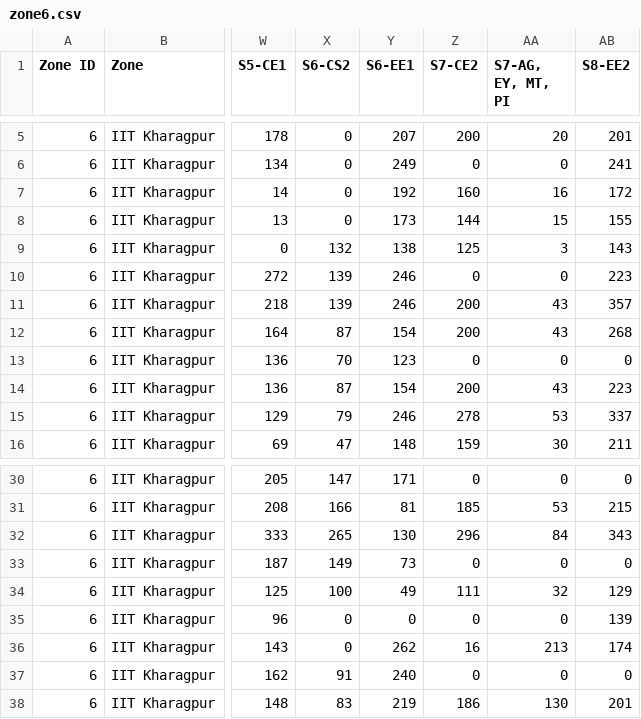
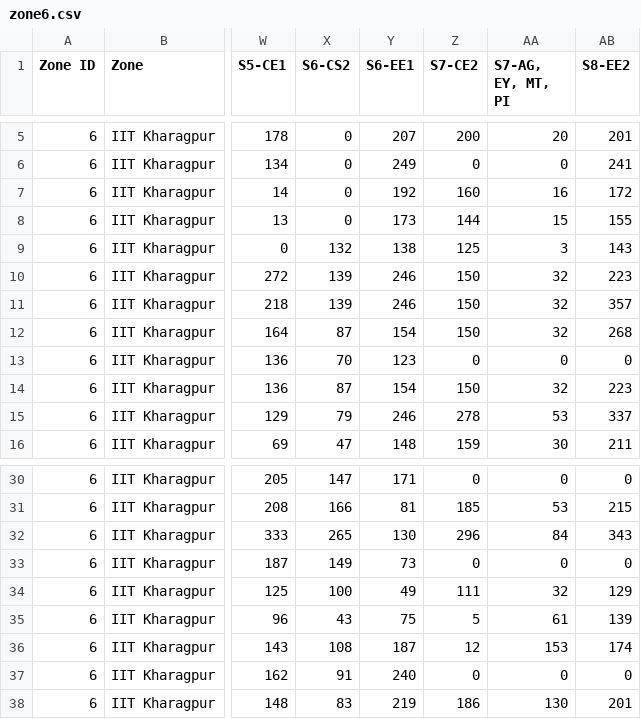
Before and after one commit to mrbalajisk/GATE-exam-center-allocation, a CSV file: data/zone6.csv, drawn as a sheet; only a part is shown, gaps mark what is left out; the diff names each change by its address in the sheet, - before the commit and + after, or states it on an @@ line.

```diff
--- a/data/zone6.csv
+++ b/data/zone6.csv
-Z10 (S7-CE2): 0
+Z10 (S7-CE2): 150
-AA10 (S7-AG, EY, MT, PI): 0
+AA10 (S7-AG, EY, MT, PI): 32
-Z11:Z12 (S7-CE2): 200
+Z11:Z12 (S7-CE2): 150
-AA11:AA12 (S7-AG, EY, MT, PI): 43
+AA11:AA12 (S7-AG, EY, MT, PI): 32
-Z14 (S7-CE2): 200
+Z14 (S7-CE2): 150
-AA14 (S7-AG, EY, MT, PI): 43
+AA14 (S7-AG, EY, MT, PI): 32
-X35 (S6-CS2): 0
+X35 (S6-CS2): 43
-Y35 (S6-EE1): 0
+Y35 (S6-EE1): 75
-Z35 (S7-CE2): 0
+Z35 (S7-CE2): 5
-AA35 (S7-AG, EY, MT, PI): 0
+AA35 (S7-AG, EY, MT, PI): 61
-X36 (S6-CS2): 0
+X36 (S6-CS2): 108
-Y36 (S6-EE1): 262
+Y36 (S6-EE1): 187
-Z36 (S7-CE2): 16
+Z36 (S7-CE2): 12
-AA36 (S7-AG, EY, MT, PI): 213
+AA36 (S7-AG, EY, MT, PI): 153
```
Also changed, not shown: data/zone8.csv, 6 other files.
